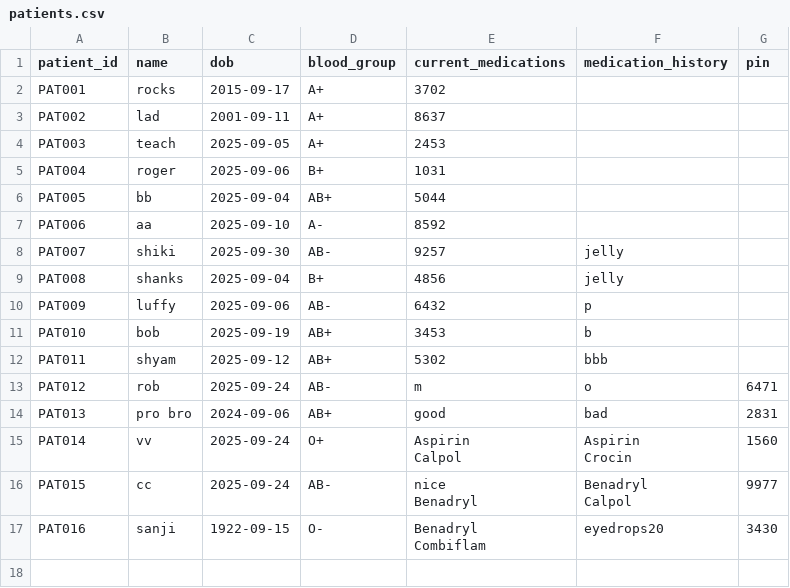
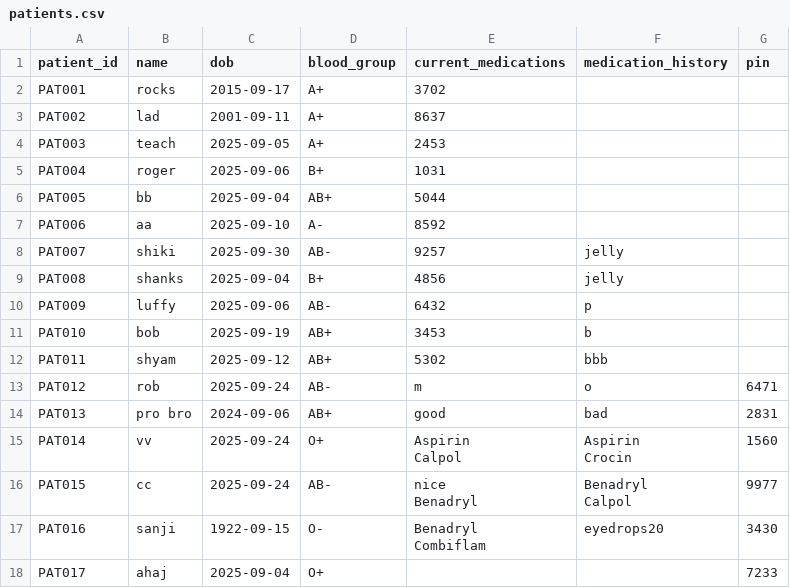
Before and after one commit to NavaEmpire0/MedVault, a CSV file: data/patients.csv, drawn as a sheet.

```diff
--- a/data/patients.csv
+++ b/data/patients.csv
@@ -22 +22,2 @@ PAT016,sanji,1922-09-15,O-,"Benadryl
 Combiflam",eyedrops20,3430
+PAT017,ahaj,2025-09-04,O+,,,7233
```
Also changed, not shown: 1 other file.
